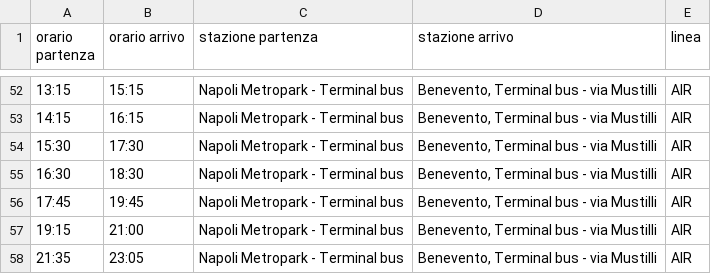
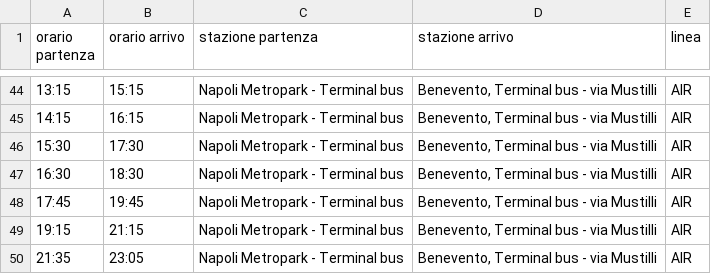
Before and after one commit to viventriglia/bus-na-bn, a CSV file: assets/timetables/orari_eav_air.csv (was orari_eav_air.csv), drawn as a sheet; only a part is shown, gaps mark what is left out; the diff covers the shown part only.

```diff
--- a/orari_eav_air.csv
+++ b/assets/timetables/orari_eav_air.csv
@@ -56,3 +48,3 @@ orario partenza;orario arrivo;stazione partenza;stazione arrivo;linea
 17:45;19:45;Napoli Metropark - Terminal bus;Benevento, Terminal bus - via Mustilli;AIR
-19:15;21:00;Napoli Metropark - Terminal bus;Benevento, Terminal bus - via Mustilli;AIR
+19:15;21:15;Napoli Metropark - Terminal bus;Benevento, Terminal bus - via Mustilli;AIR
 21:35;23:05;Napoli Metropark - Terminal bus;Benevento, Terminal bus - via Mustilli;AIR
```
Also changed, not shown: 1 added row and 9 removed rows elsewhere in this file, 8 other files.
